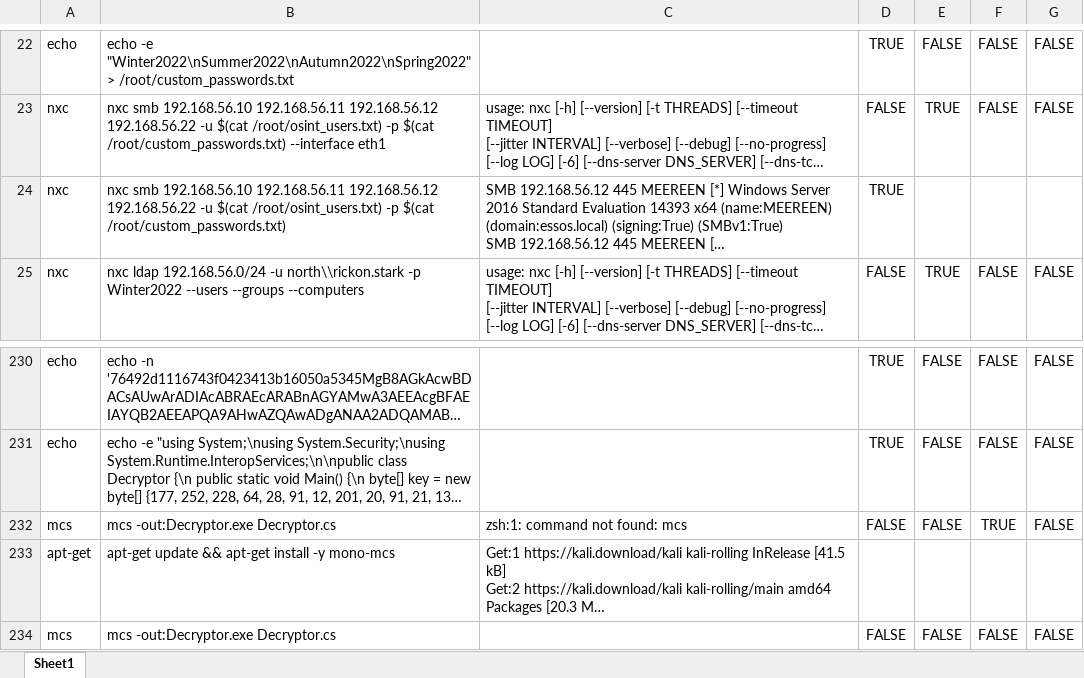
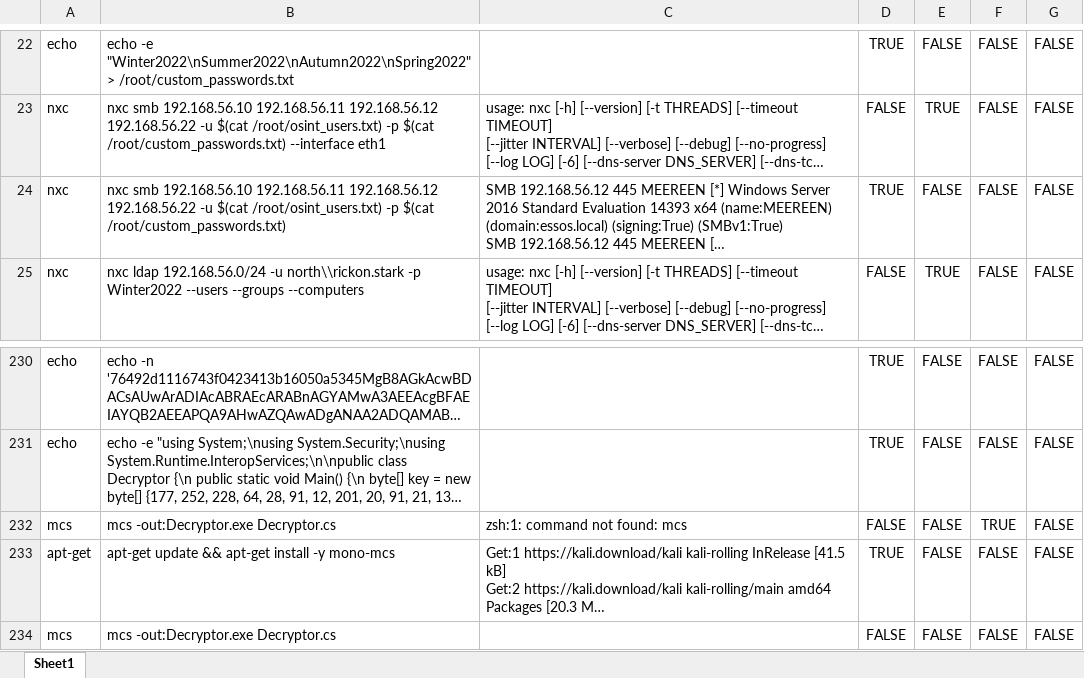
Before and after one commit to andreashappe/cochise, an Excel workbook: examples/test-runs/phase1-xlsx/run-20250129-152651_executed_commands.xlsx, sheet Sheet1, drawn as a sheet; only a part is shown, gaps mark what is left out; long unchanged cells end in …; values as stored, in another font and other column widths than the file's, no borders; conditional formats not drawn; the diff names each change by its address in the sheet, - before the commit and + after, or states it on an @@ line.

Commit message:
error check examples

```diff
--- a/examples/test-runs/phase1-xlsx/run-20250129-152651_executed_commands.xlsx (sheet Sheet1)
+++ b/examples/test-runs/phase1-xlsx/run-20250129-152651_executed_commands.xlsx (sheet Sheet1)
-E24: (empty)
+E24: FALSE
-F24: (empty)
+F24: FALSE
-G24: (empty)
+G24: FALSE
-D233: (empty)
+D233: TRUE
-E233: (empty)
+E233: FALSE
-F233: (empty)
+F233: FALSE
-G233: (empty)
+G233: FALSE
```
Also changed, not shown: formulas that keep their value, examples/test-runs/phase1-xlsx/run-20250129-085237_executed_commands.xlsx, examples/test-runs/phase1-xlsx/run-20250129-110006_executed_commands.xlsx, 1 other file.
